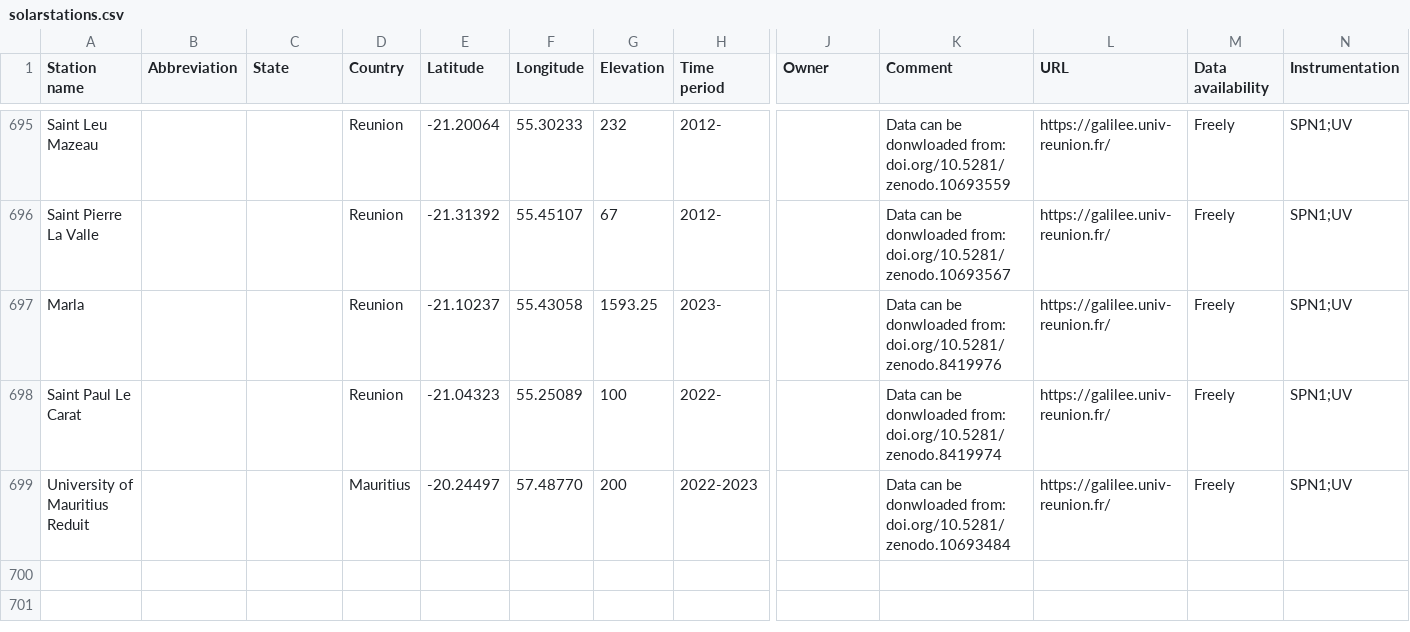
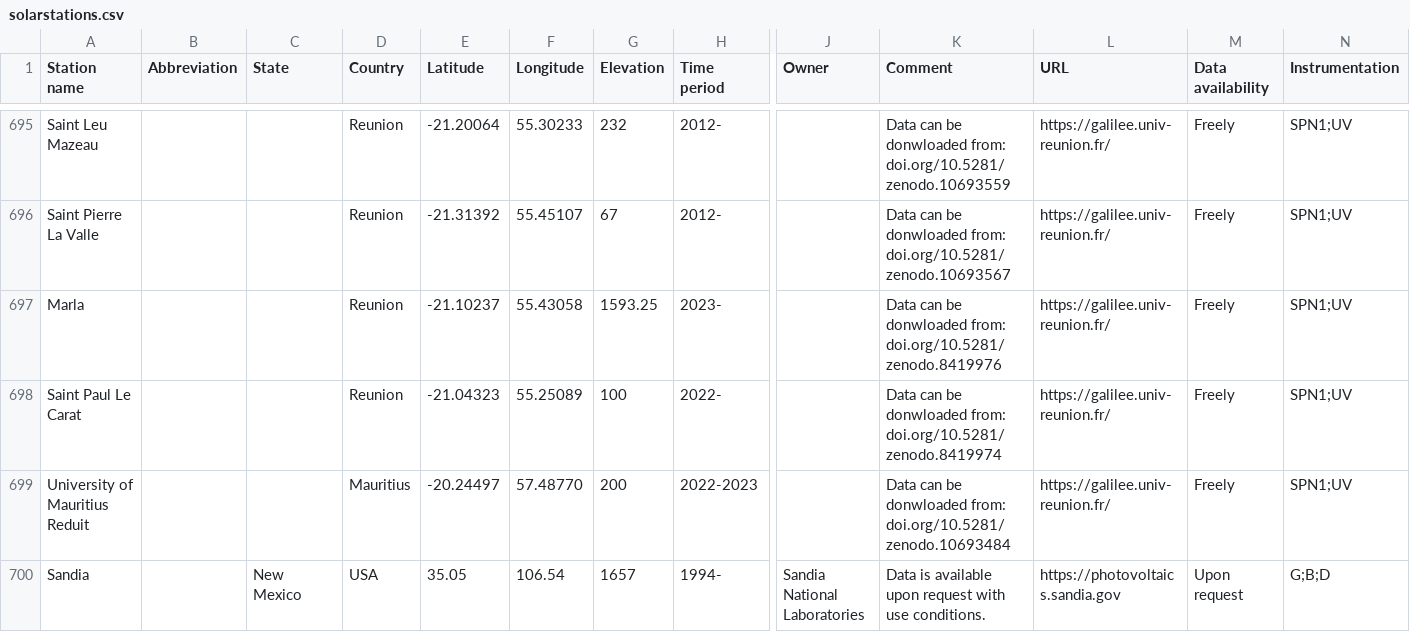
Before and after one commit to AssessingSolar/solarstations, a CSV file: solarstations.csv, drawn as a sheet; only a part is shown, gaps mark what is left out; rows hold the shown columns only; the diff names each change by its address in the sheet, - before the commit and + after, or states it on an @@ line.

Commit message:
Update solarstations.csv (#265)

```diff
--- a/solarstations.csv
+++ b/solarstations.csv
+row 700: Sandia |  | New Mexico | USA | 35.05 | 106.54 | 1657 | 1994- | Sandia National Laboratories | Data is available upon request with use conditions. | https://photovoltaics.sandia.gov | Upon request | G;B;D
```
